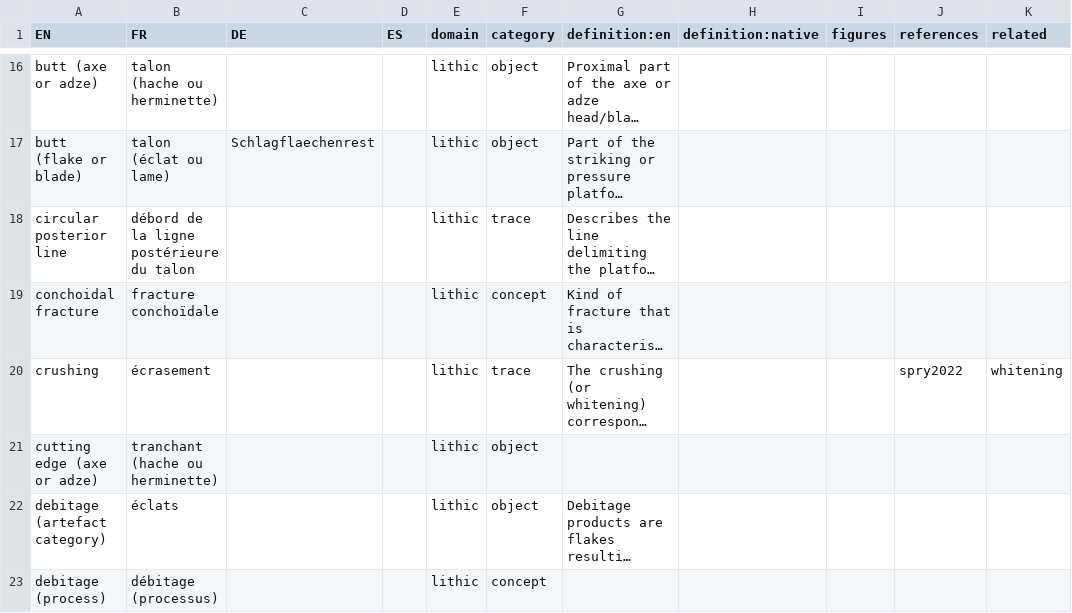
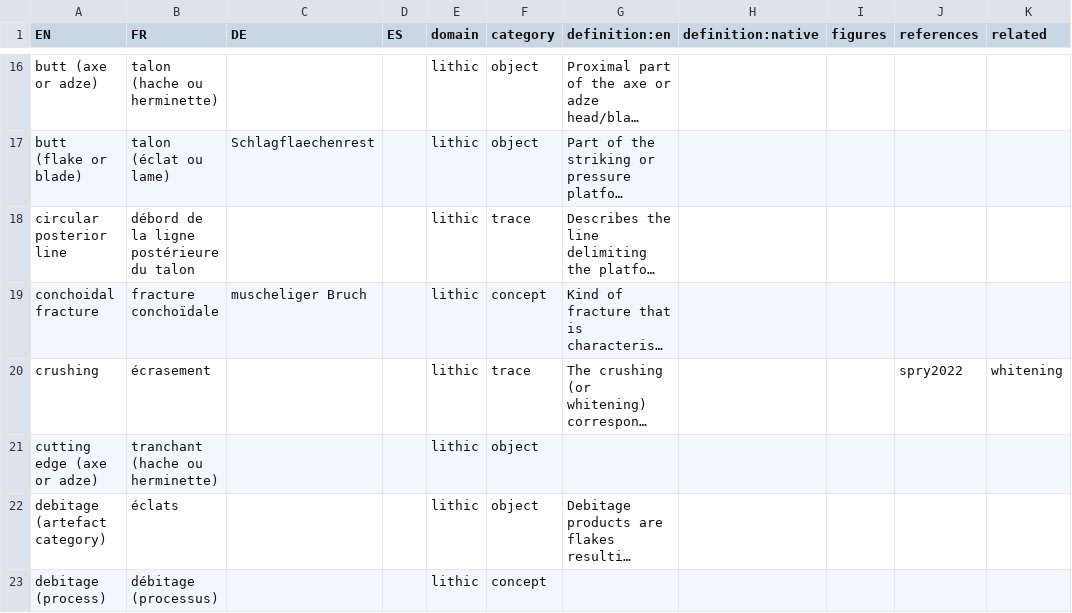
Before and after one commit to tupuni/lexicon, a CSV file: lexicon.csv, drawn as a sheet; only a part is shown, gaps mark what is left out; long unchanged cells end in …; the diff names each change by its address in the sheet, - before the commit and + after, or states it on an @@ line.

Commit message:
Update lexicon.csv

```diff
--- a/lexicon.csv
+++ b/lexicon.csv
-C19 (DE): (empty)
+C19 (DE): muscheliger Bruch
```
